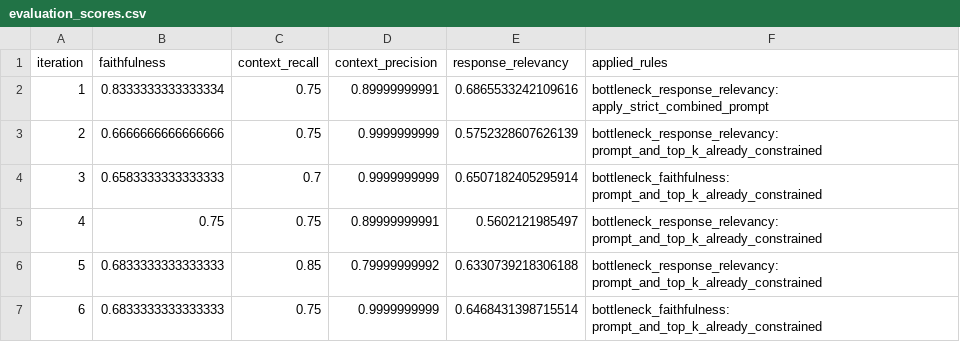
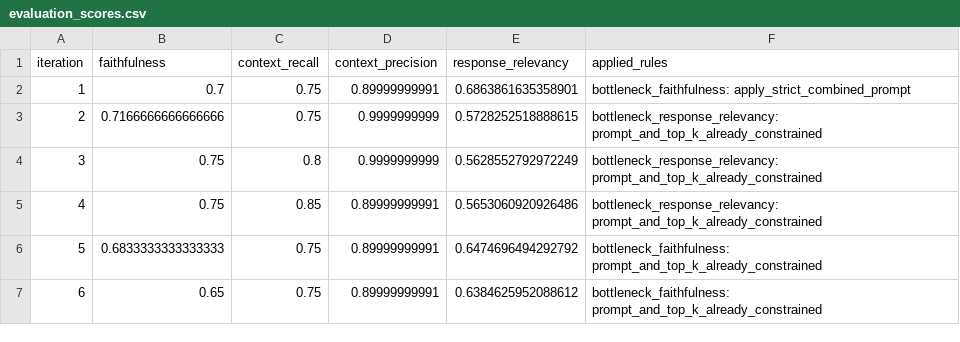
Before and after one commit to Yared-Mengiste/phoenix-rag, a CSV file: results/evaluation_scores.csv, drawn as a sheet.

```diff
--- a/results/evaluation_scores.csv
+++ b/results/evaluation_scores.csv
@@ -1,7 +1,7 @@
 iteration,faithfulness,context_recall,context_precision,response_relevancy,applied_rules
-1,0.8333333333333334,0.75,0.89999999991,0.6865533242109616,bottleneck_response_relevancy: apply_strict_combined_prompt
-2,0.6666666666666666,0.75,0.9999999999,0.5752328607626139,bottleneck_response_relevancy: prompt_and_top_k_already_constrained
-3,0.6583333333333333,0.7,0.9999999999,0.6507182405295914,bottleneck_faithfulness: prompt_and_top_k_already_constrained
-4,0.75,0.75,0.89999999991,0.5602121985497,bottleneck_response_relevancy: prompt_and_top_k_already_constrained
-5,0.6833333333333333,0.85,0.79999999992,0.6330739218306188,bottleneck_response_relevancy: prompt_and_top_k_already_constrained
-6,0.6833333333333333,0.75,0.9999999999,0.6468431398715514,bottleneck_faithfulness: prompt_and_top_k_already_constrained
+1,0.7,0.75,0.89999999991,0.6863861635358901,bottleneck_faithfulness: apply_strict_combined_prompt
+2,0.7166666666666666,0.75,0.9999999999,0.5728252518888615,bottleneck_response_relevancy: prompt_and_top_k_already_constrained
+3,0.75,0.8,0.9999999999,0.5628552792972249,bottleneck_response_relevancy: prompt_and_top_k_already_constrained
+4,0.75,0.85,0.89999999991,0.5653060920926486,bottleneck_response_relevancy: prompt_and_top_k_already_constrained
+5,0.6833333333333333,0.75,0.89999999991,0.6474696494292792,bottleneck_faithfulness: prompt_and_top_k_already_constrained
+6,0.65,0.75,0.89999999991,0.6384625952088612,bottleneck_faithfulness: prompt_and_top_k_already_constrained
```
Also changed, not shown: results/experiment_results.csv, 2 other files.
